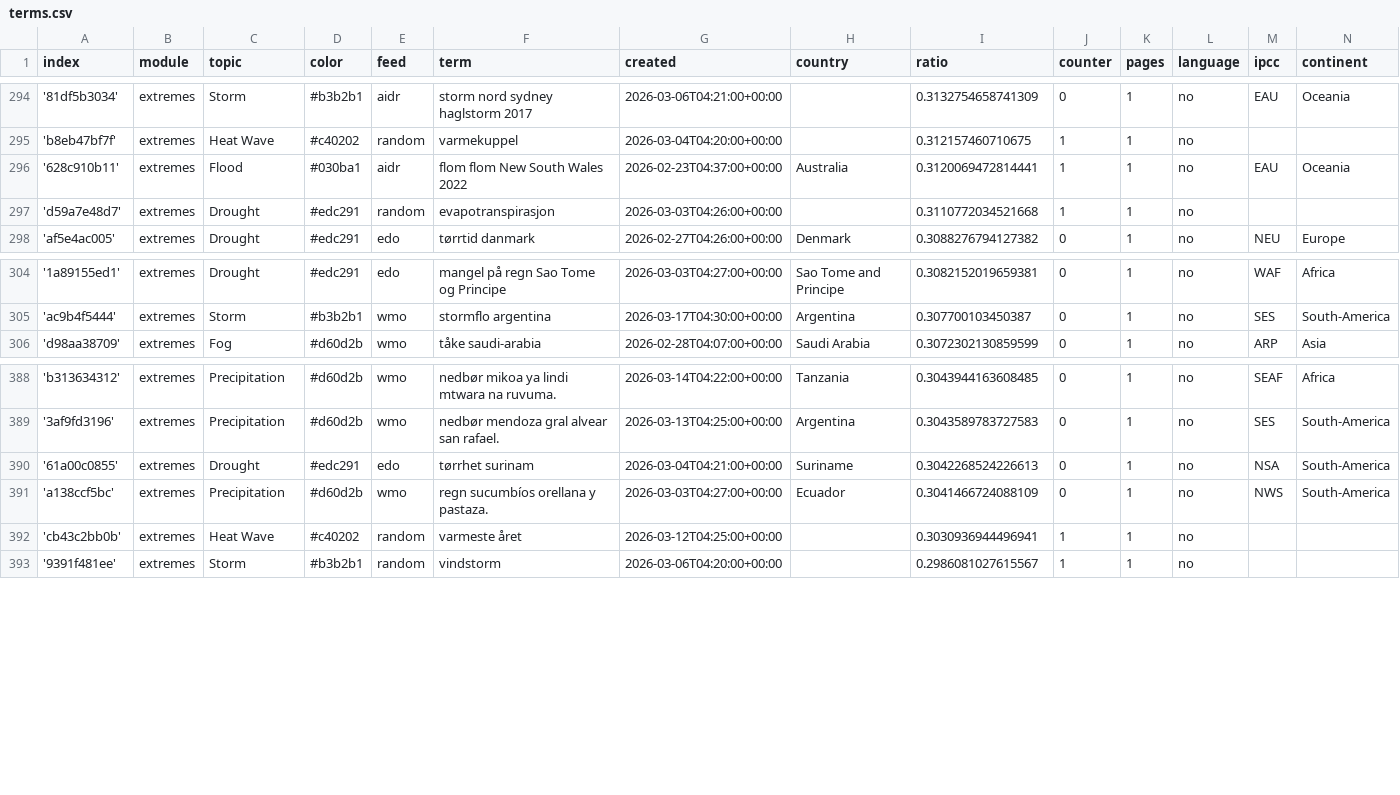
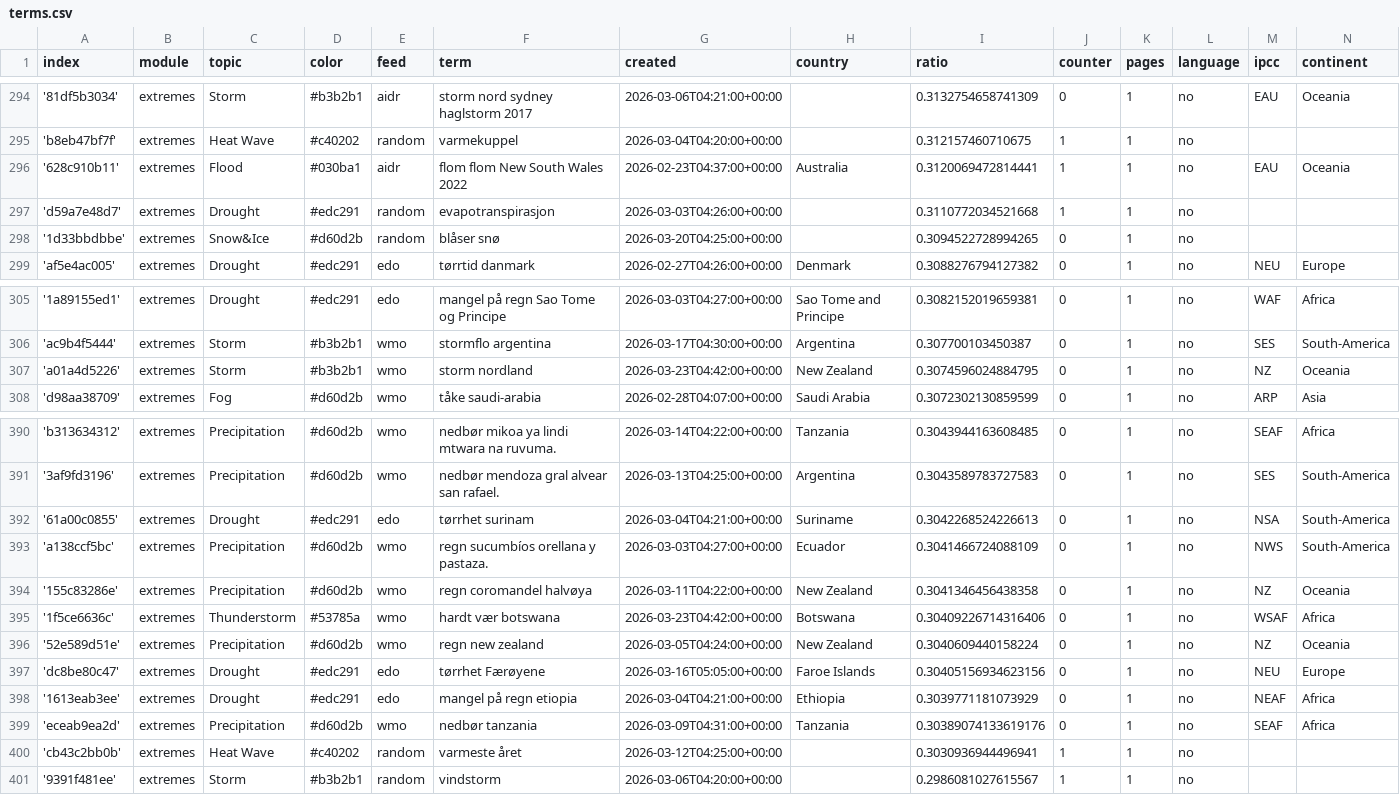
Before and after one commit to sonjanews/norwegianExtreme, a CSV file: terms.csv, drawn as a sheet; only a part is shown, gaps mark what is left out; the diff names each change by its address in the sheet, - before the commit and + after, or states it on an @@ line.

Commit message:
Commit from GitHub Actions (import:0.0)

```diff
--- a/terms.csv
+++ b/terms.csv
+row 298: '1d33bbdbbe' | extremes | Snow&Ice | #d60d2b | random | blåser snø | 2026-03-20T04:25:00+00:00 |  | 0.3094522728994265 | 0 | 1 | no
+row 307: 'a01a4d5226' | extremes | Storm | #b3b2b1 | wmo | storm nordland | 2026-03-23T04:42:00+00:00 | New Zealand | 0.3074596024884795 | 0 | 1 | no | NZ | Oceania
+row 394: '155c83286e' | extremes | Precipitation | #d60d2b | wmo | regn coromandel halvøya | 2026-03-11T04:22:00+00:00 | New Zealand | 0.3041346456438358 | 0 | 1 | no | NZ | Oceania
+row 395: '1f5ce6636c' | extremes | Thunderstorm | #53785a | wmo | hardt vær botswana | 2026-03-23T04:42:00+00:00 | Botswana | 0.30409226714316406 | 0 | 1 | no | WSAF | Africa
+row 396: '52e589d51e' | extremes | Precipitation | #d60d2b | wmo | regn new zealand | 2026-03-05T04:24:00+00:00 | New Zealand | 0.3040609440158224 | 0 | 1 | no | NZ | Oceania
+row 397: 'dc8be80c47' | extremes | Drought | #edc291 | edo | tørrhet Færøyene | 2026-03-16T05:05:00+00:00 | Faroe Islands | 0.30405156934623156 | 0 | 1 | no | NEU | Europe
+row 398: '1613eab3ee' | extremes | Drought | #edc291 | edo | mangel på regn etiopia | 2026-03-04T04:21:00+00:00 | Ethiopia | 0.3039771181073929 | 0 | 1 | no | NEAF | Africa
+row 399: 'eceab9ea2d' | extremes | Precipitation | #d60d2b | wmo | nedbør tanzania | 2026-03-09T04:31:00+00:00 | Tanzania | 0.30389074133619176 | 0 | 1 | no | SEAF | Africa
```
